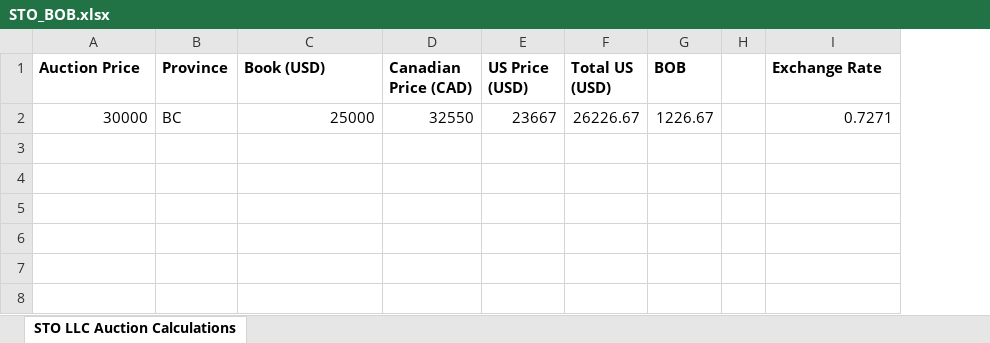
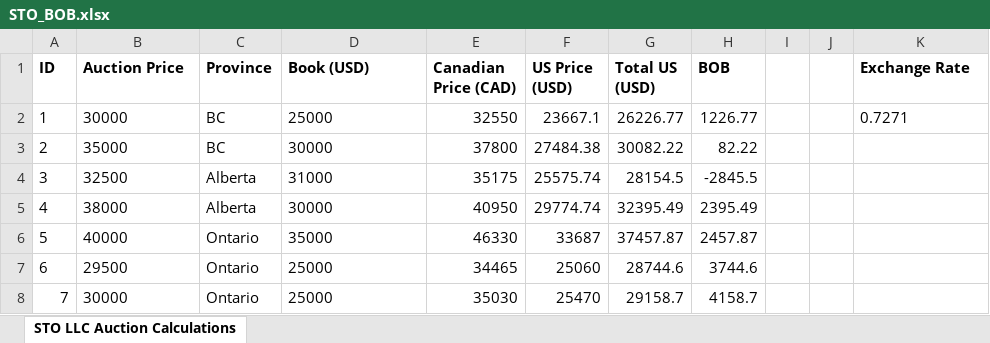
Before and after one commit to NCunningham12/STO_Auction_Spreadsheet, an Excel workbook: STO_BOB.xlsx, sheet STO LLC Auction Calculations, drawn as a sheet; values as stored, in another font and other column widths than the file's, no borders; addresses are those after the commit; the diff names each change by its address in the sheet, - before the commit and + after, or states it on an @@ line.

```diff
--- a/STO_BOB.xlsx (sheet STO LLC Auction Calculations)
+++ b/STO_BOB.xlsx (sheet STO LLC Auction Calculations)
+column A (ID), row 2: 1
+column J, empty
-B2 alignment: right
+B2 alignment: left
-D2 alignment: right
+D2 alignment: left
-F2 (US Price (USD)): 23667
+F2 (US Price (USD)): 23667.1
-G2 (Total US (USD)): 26226.67
+G2 (Total US (USD)): 26226.77
-H2 (BOB): 1226.67
+H2 (BOB): 1226.77
-K2 alignment: right
+K2 alignment: left
+row 3: 2 | 35000 | BC | 30000 | 37800 | 27484.38 | 30082.22 | 82.22
+row 4: 3 | 32500 | Alberta | 31000 | 35175 | 25575.74 | 28154.5 | -2845.5
+row 5: 4 | 38000 | Alberta | 30000 | 40950 | 29774.74 | 32395.49 | 2395.49
+row 6: 5 | 40000 | Ontario | 35000 | 46330 | 33687 | 37457.87 | 2457.87
+row 7: 6 | 29500 | Ontario | 25000 | 34465 | 25060 | 28744.6 | 3744.6
+row 8: 7 | 30000 | Ontario | 25000 | 35030 | 25470 | 29158.7 | 4158.7
```
Also changed, not shown: 1 other file.
